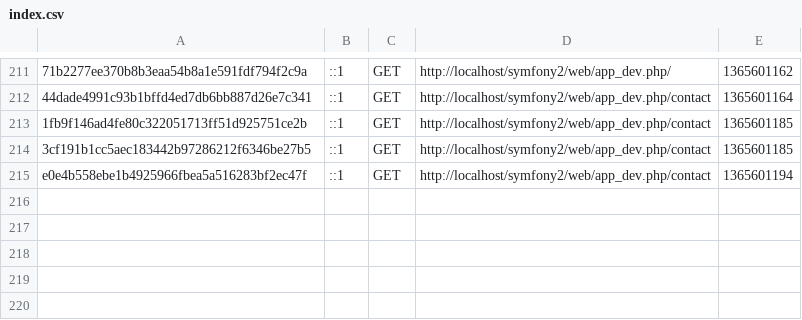
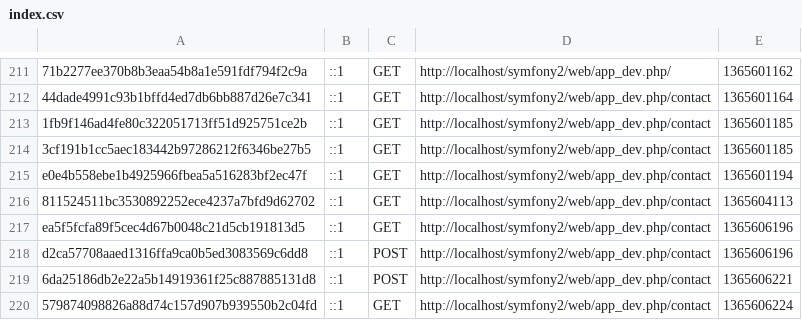
Before and after one commit to Derasten/symfony2, a CSV file: app/cache/dev/profiler/index.csv, drawn as a sheet; only a part is shown, gaps mark what is left out; the diff names each change by its address in the sheet, - before the commit and + after, or states it on an @@ line.

```diff
--- a/app/cache/dev/profiler/index.csv
+++ b/app/cache/dev/profiler/index.csv
+row 216: 811524511bc3530892252ece4237a7bfd9d62702 | ::1 | GET | http://localhost/symfony2/web/app_dev.php/contact | 1365604113
+row 217: ea5f5fcfa89f5cec4d67b0048c21d5cb191813d5 | ::1 | GET | http://localhost/symfony2/web/app_dev.php/contact | 1365606196
+row 218: d2ca57708aaed1316ffa9ca0b5ed3083569c6dd8 | ::1 | POST | http://localhost/symfony2/web/app_dev.php/contact | 1365606196
+row 219: 6da25186db2e22a5b14919361f25c887885131d8 | ::1 | POST | http://localhost/symfony2/web/app_dev.php/contact | 1365606221
+row 220: 579874098826a88d74c157d907b939550b2c04fd | ::1 | GET | http://localhost/symfony2/web/app_dev.php/contact | 1365606224
```
Also changed, not shown: 21 other files.
